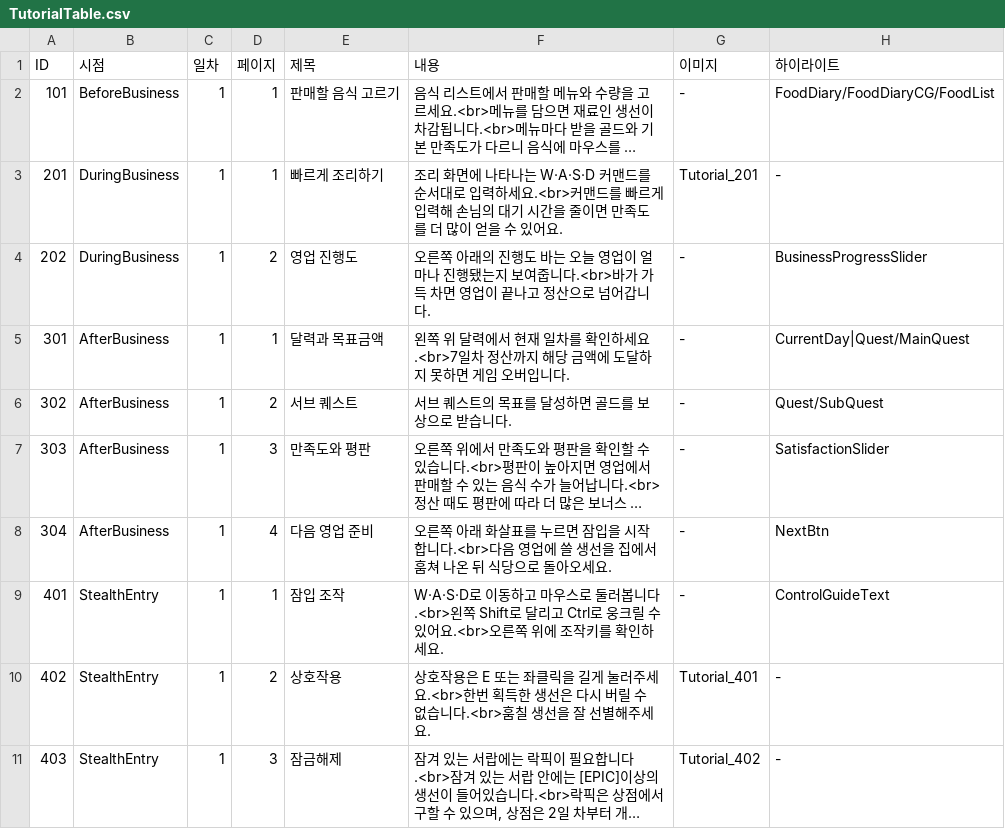
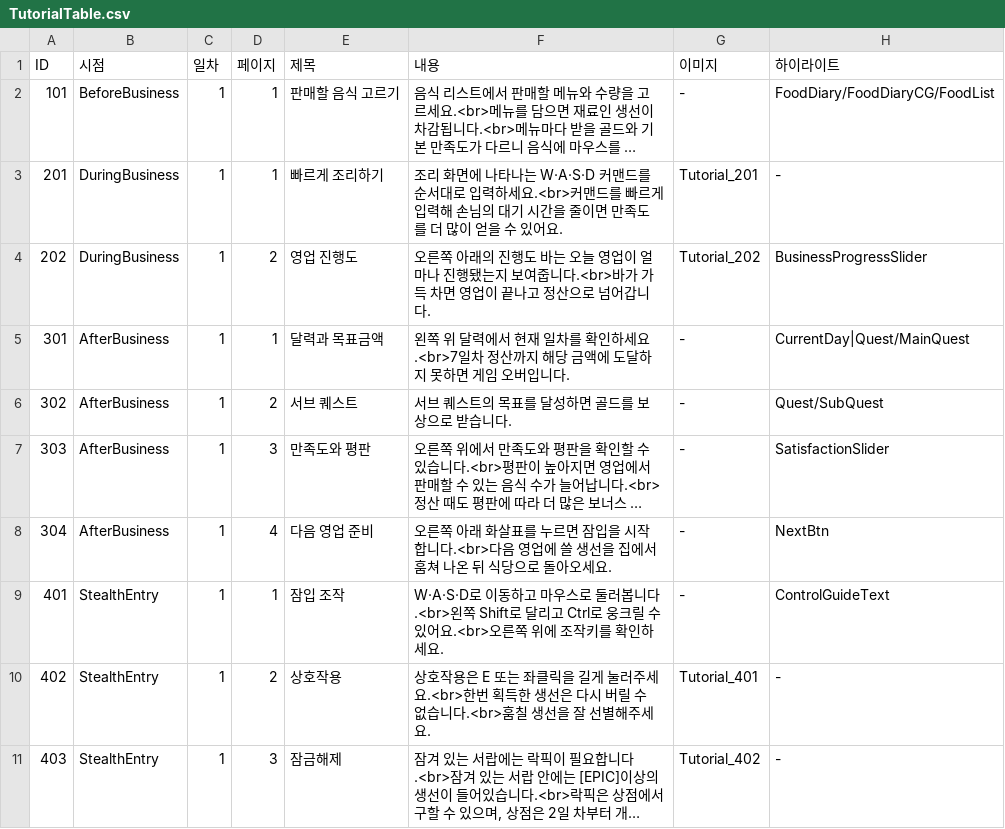
Before and after one commit to sinwa3/Fish-Tycoon, a CSV file: Assets/@Resources/Resources/Table/TutorialTable.csv, drawn as a sheet; only a part is shown; long unchanged cells end in ….

```diff
--- a/Assets/@Resources/Resources/Table/TutorialTable.csv
+++ b/Assets/@Resources/Resources/Table/TutorialTable.csv
@@ -3,3 +3,3 @@
 201,DuringBusiness,1,1,빠르게 조리하기,조리 화면에 나타나는 W·A·S·D 커맨드를 순서대로 입력하세요.<br>커맨드를 빠르게 입력해 손님의 대기 시간을 줄이면 만족도를 더 많이 얻을 수 있어요.,Tutorial_201,-
-202,DuringBusiness,1,2,영업 진행도,오른쪽 아래의 진행도 바는 오늘 영업이 얼마나 진행됐는지 보여줍니다.<br>바가 가득 차면 영업이 끝나고 정산으로 넘어갑니다.,-,BusinessProgressSlider
+202,DuringBusiness,1,2,영업 진행도,오른쪽 아래의 진행도 바는 오늘 영업이 얼마나 진행됐는지 보여줍니다.<br>바가 가득 차면 영업이 끝나고 정산으로 넘어갑니다.,Tutorial_202,BusinessProgressSlider
 301,AfterBusiness,1,1,달력과 목표금액,왼쪽 위 달력에서 현재 일차를 확인하세요.<br>7일차 정산까지 해당 금액에 도달하지 못하면 게임 오버입니다.,-,CurrentDay|Quest/MainQuest
```
Also changed, not shown: 2 other files.
